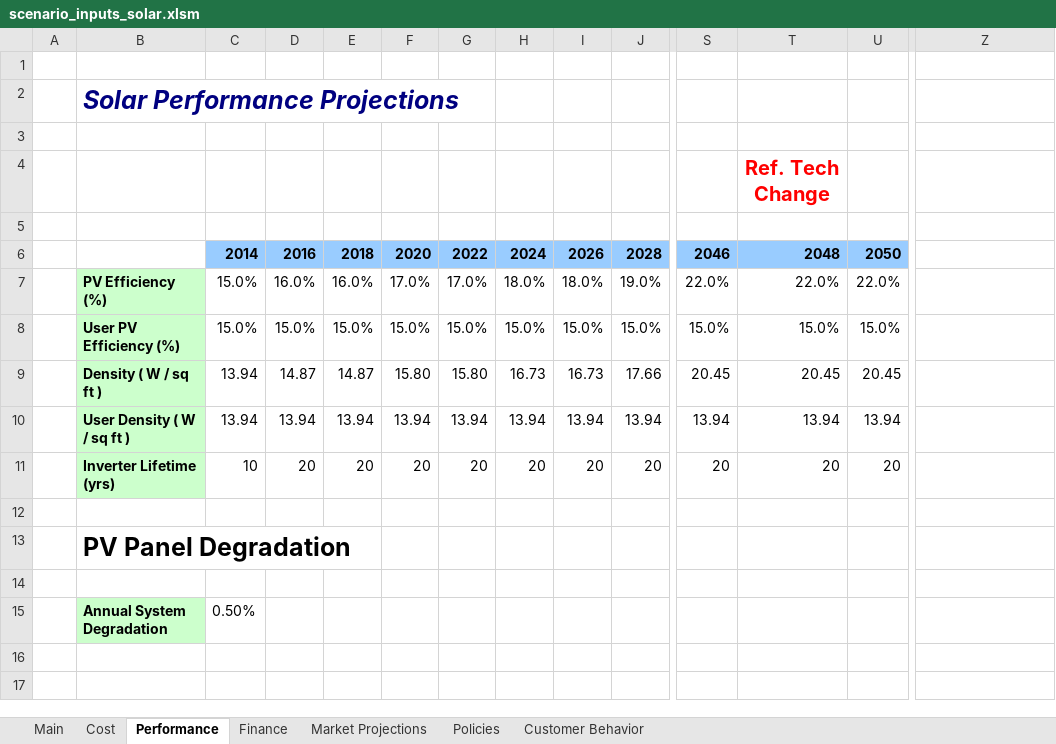
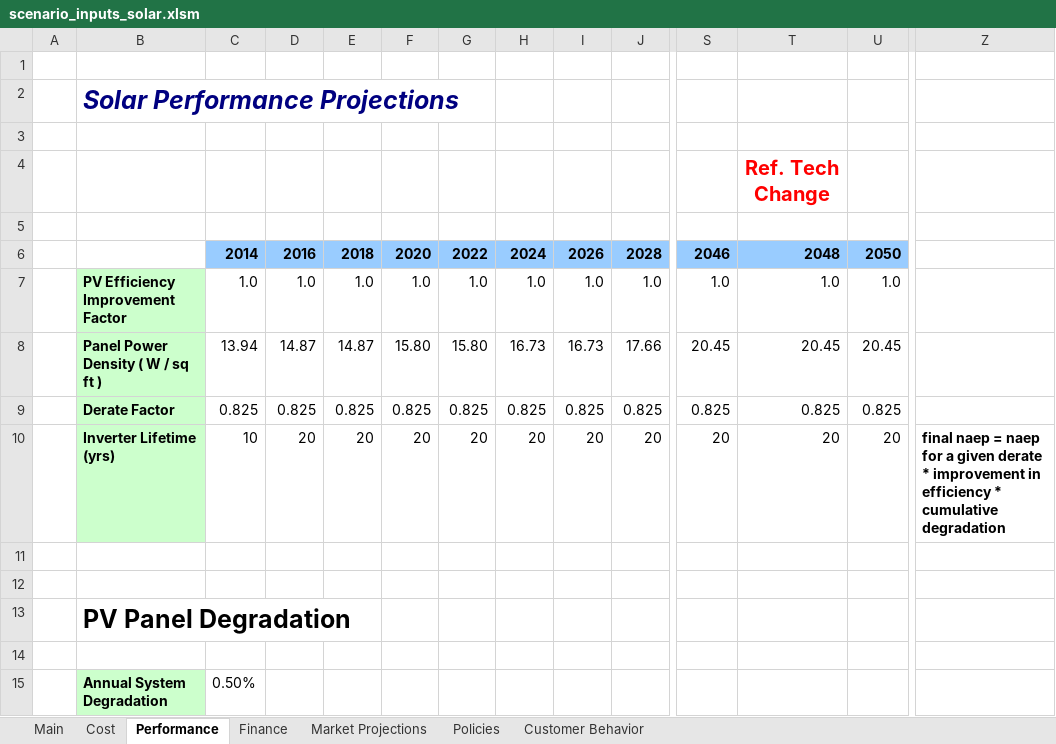
Before and after one commit to jmarinpi/dgen_globetrotter, an Excel workbook: excel/scenario_inputs_solar.xlsm, sheet Performance, drawn as a sheet; only a part is shown, gaps mark what is left out; the shorter side is filled out with more unchanged rows; values as stored, in another font and other column widths than the file's, no borders; removed rows and columns are numbered as before the commit, all else as after; rows hold the shown columns only; the diff names each change by its address in the sheet, - before the commit and + after, or states it on an @@ line.

Commit message:
Getting temporal factors set up for the solar model

```diff
--- a/excel/scenario_inputs_solar.xlsm (sheet Performance)
+++ b/excel/scenario_inputs_solar.xlsm (sheet Performance)
-row 7:  | PV Efficiency (%) | 15.0% | 16.0% | 16.0% | 17.0% | 17.0% | 18.0% | 18.0% | 19.0% | 22.0% | 22.0% | 22.0%
-row 8:  | User PV Efficiency (%) | 15.0% | 15.0% | 15.0% | 15.0% | 15.0% | 15.0% | 15.0% | 15.0% | 15.0% | 15.0% | 15.0%
+row 7:  | PV Efficiency Improvement Factor | 1.0 | 1.0 | 1.0 | 1.0 | 1.0 | 1.0 | 1.0 | 1.0 | 1.0 | 1.0 | 1.0
-B8: Density ( W / sq ft )
+B8: Panel Power Density ( W / sq ft )
-row 10:  | User Density ( W / sq ft ) | 13.94 | 13.94 | 13.94 | 13.94 | 13.94 | 13.94 | 13.94 | 13.94 | 13.94 | 13.94 | 13.94
+row 9:  | Derate Factor | 0.825 | 0.825 | 0.825 | 0.825 | 0.825 | 0.825 | 0.825 | 0.825 | 0.825 | 0.825 | 0.825
-Z10: (empty)
+Z10: final naep = naep for a given derate * improvement in efficiency * cumulative degradation
+row 11: (empty)
```
Also changed, not shown: charts or pictures, 6 other files.
